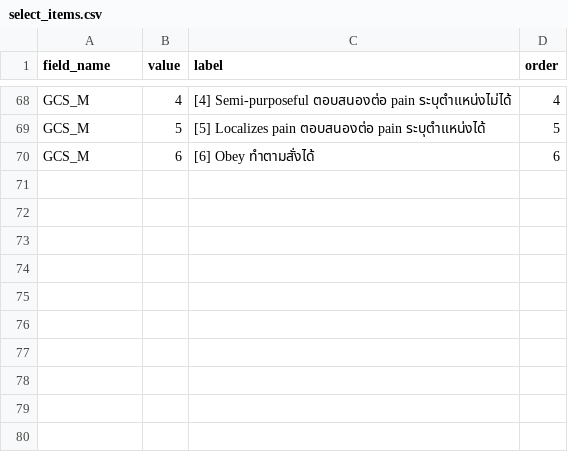
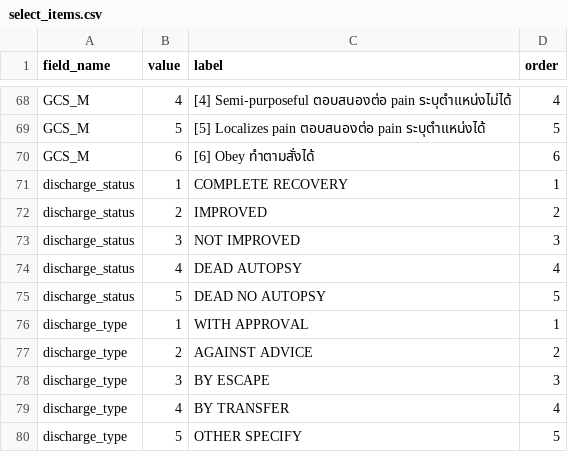
Before and after one commit to onenueng/wordplease, a CSV file: storage/app/lists/select_items.csv, drawn as a sheet; only a part is shown, gaps mark what is left out.

```diff
--- a/storage/app/lists/select_items.csv
+++ b/storage/app/lists/select_items.csv
@@ -70 +70,11 @@ GCS_M,5,[5] Localizes pain ตอบสนองต่อ pain ระบุต
 GCS_M,6,[6] Obey ทำตามสั่งได้,6
+discharge_status,1,COMPLETE RECOVERY,1
+discharge_status,2,IMPROVED,2
+discharge_status,3,NOT IMPROVED,3
+discharge_status,4,DEAD AUTOPSY,4
+discharge_status,5,DEAD NO AUTOPSY,5
+discharge_type,1,WITH APPROVAL,1
+discharge_type,2,AGAINST ADVICE,2
+discharge_type,3,BY ESCAPE,3
+discharge_type,4,BY TRANSFER,4
+discharge_type,5,OTHER SPECIFY,5
```
Also changed, not shown: 2 other files.
